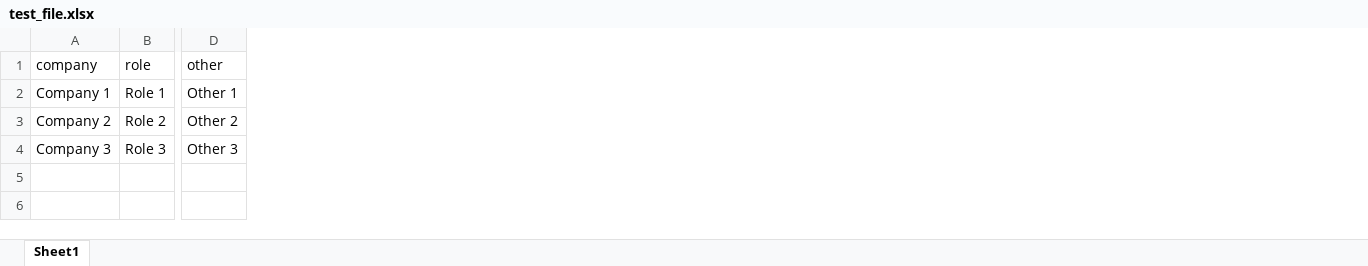
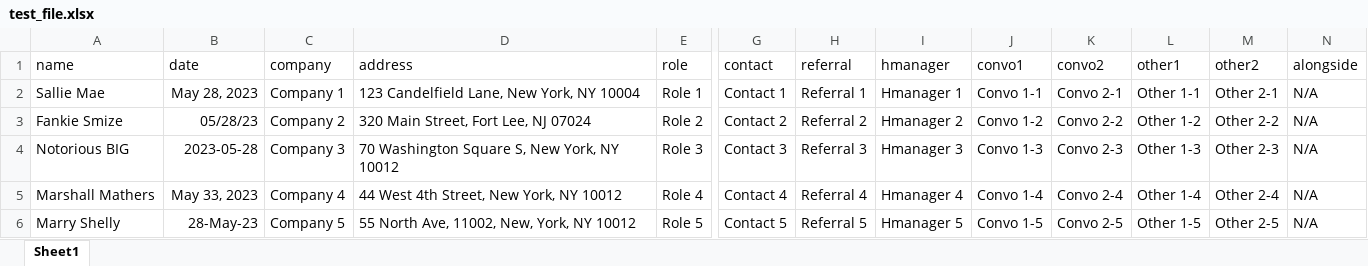
Before and after one commit to sunnydigital/cover-gen, an Excel workbook: test_file.xlsx, sheet Sheet1, drawn as a sheet; only a part is shown, gaps mark what is left out; values as stored, in another font and other column widths than the file's, no borders; removed rows and columns are numbered as before the commit, all else as after; rows hold the shown columns only; the diff names each change by its address in the sheet, - before the commit and + after, or states it on an @@ line.

Commit message:
Update to v3.0.0
Added functionality for extra contexts involving hiring managers, referrals, and "other" items, as well as optional names, dates, and addresses

```diff
--- a/test_file.xlsx (sheet Sheet1)
+++ b/test_file.xlsx (sheet Sheet1)
+column A (name), rows 2-4: Sallie Mae | Fankie Smize | Notorious BIG
+column B (date), rows 2-4: May 28, 2023 | 05/28/23 | 2023-05-28
+column D (address), rows 2-4: 123 Candelfield Lane, New York, NY 10004 | 320 Main Street, Fort Lee, NJ 07024 | 70 Washington Square S, New York, NY 10012
-column D (other), rows 2-4: Other 1 | Other 2 | Other 3
+column G (contact), rows 2-4: Contact 1 | Contact 2 | Contact 3
+column H (referral), rows 2-4: Referral 1 | Referral 2 | Referral 3
+column I (hmanager), rows 2-4: Hmanager 1 | Hmanager 2 | Hmanager 3
+column J (convo1), rows 2-4: Convo 1-1 | Convo 1-2 | Convo 1-3
+column K (convo2), rows 2-4: Convo 2-1 | Convo 2-2 | Convo 2-3
+column L (other1), rows 2-4: Other 1-1 | Other 1-2 | Other 1-3
+column M (other2), rows 2-4: Other 2-1 | Other 2-2 | Other 2-3
+column N (alongside), rows 2-4: all N/A
+row 5: Marshall Mathers | May 33, 2023 | Company 4 | 44 West 4th Street, New York, NY 10012 | Role 4 | Contact 4 | Referral 4 | Hmanager 4 | Convo 1-4 | Convo 2-4 | Other 1-4 | Other 2-4 | N/A
+row 6: Marry Shelly | 28-May-23 | Company 5 | 55 North Ave, 11002, New, York, NY 10012 | Role 5 | Contact 5 | Referral 5 | Hmanager 5 | Convo 1-5 | Convo 2-5 | Other 1-5 | Other 2-5 | N/A
```
Also changed, not shown: 8 other files.
